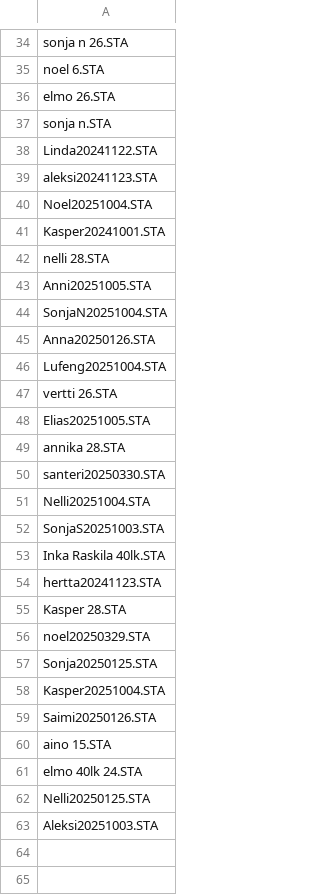
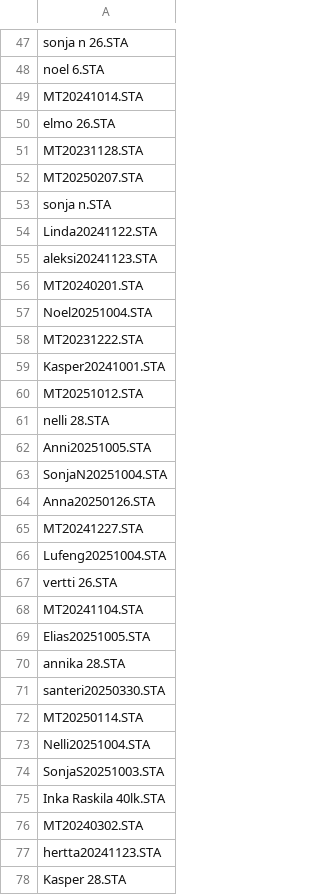
Before and after one commit to marcolio37/sta-tiedostot, a CSV file: files.csv, drawn as a sheet; only a part is shown, gaps mark what is left out; the shorter side is filled out with more unchanged rows; the diff covers the shown part only; the diff names each change by its address in the sheet, - before the commit and + after, or states it on an @@ line.

```diff
--- a/files.csv
+++ b/files.csv
+row 49: MT20241014.STA
+row 51: MT20231128.STA
+row 52: MT20250207.STA
+row 56: MT20240201.STA
+row 58: MT20231222.STA
+row 60: MT20251012.STA
+row 65: MT20241227.STA
+row 68: MT20241104.STA
+row 72: MT20250114.STA
+row 76: MT20240302.STA
```
Also changed, not shown: 21 added rows elsewhere in this file.
